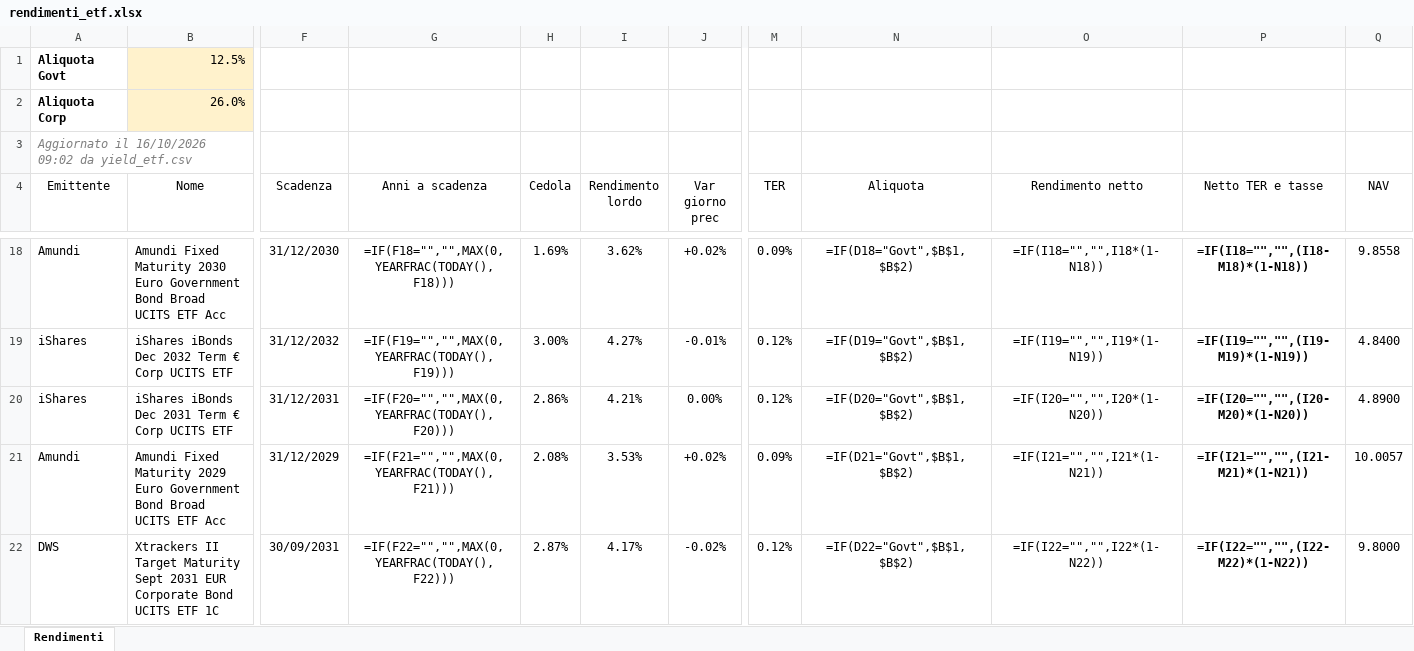
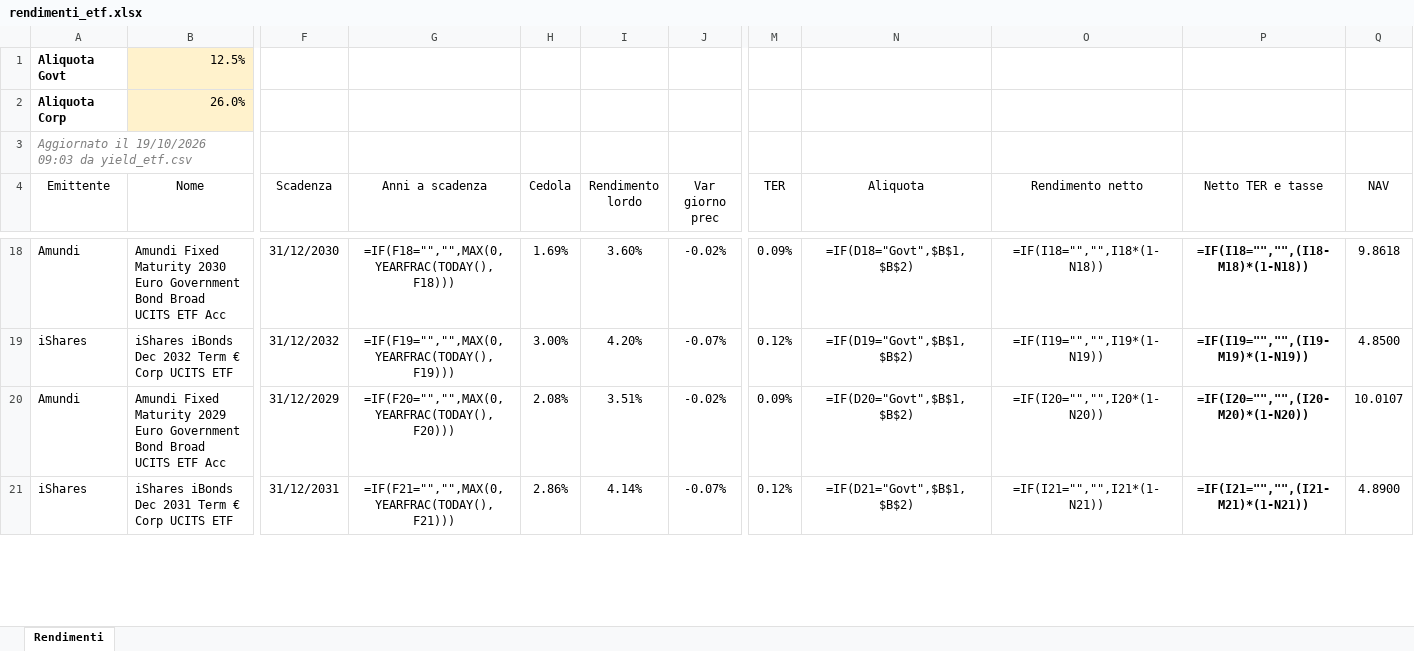
Before and after one commit to FedeGambe/Target_Maturity_ETF_Planner, an Excel workbook: data/rendimenti_etf.xlsx, sheet Rendimenti, drawn as a sheet; only a part is shown, gaps mark what is left out; values as stored, in another font and other column widths than the file's, no borders; formulas without a stored value are shown as written; conditional formats and table styles not drawn; removed rows and columns are numbered as before the commit, all else as after; rows hold the shown columns only; the diff covers the shown part only; the diff names each change by its address in the sheet, - before the commit and + after, or states it on an @@ line.

Commit message:
Aggiorna yield_etf 19/10/2026

```diff
--- a/data/rendimenti_etf.xlsx (sheet Rendimenti)
+++ b/data/rendimenti_etf.xlsx (sheet Rendimenti)
-A3 (Emittente): Aggiornato il 16/10/2026 09:02 da yield_etf.csv
+A3 (Emittente): Aggiornato il 19/10/2026 09:03 da yield_etf.csv
-I18 (Rendimento lordo): 3.62%
+I18 (Rendimento lordo): 3.60%
-J18 (Var giorno prec): +0.02%
+J18 (Var giorno prec): -0.02%
-Q18 (NAV): 9.8558
+Q18 (NAV): 9.8618
-I19 (Rendimento lordo): 4.27%
+I19 (Rendimento lordo): 4.20%
-J19 (Var giorno prec): -0.01%
+J19 (Var giorno prec): -0.07%
-Q19 (NAV): 4.8400
+Q19 (NAV): 4.8500
+row 20: Amundi | Amundi Fixed Maturity 2029 Euro Government Bond Broad UCITS ETF Acc | 31/12/2029 | =IF(F20="","",MAX(0,YEARFRAC(TODAY(),F20))) | 2.08% | 3.51% | -0.02% | 0.09% | =IF(D20="Govt",$B$1,$B$2) | =IF(I20="","",I20*(1-N20)) | =IF(I20="","",(I20-M20)*(1-N20)) | 10.0107
-G21 (Anni a scadenza): =IF(F20="","",MAX(0,YEARFRAC(TODAY(),F20)))
+G21 (Anni a scadenza): =IF(F21="","",MAX(0,YEARFRAC(TODAY(),F21)))
-I21 (Rendimento lordo): 4.21%
+I21 (Rendimento lordo): 4.14%
-J21 (Var giorno prec): 0.00%
+J21 (Var giorno prec): -0.07%
-N21 (Aliquota): =IF(D20="Govt",$B$1,$B$2)
+N21 (Aliquota): =IF(D21="Govt",$B$1,$B$2)
-O21 (Rendimento netto): =IF(I20="","",I20*(1-N20))
+O21 (Rendimento netto): =IF(I21="","",I21*(1-N21))
-P21 (Netto TER e tasse): =IF(I20="","",(I20-M20)*(1-N20))
+P21 (Netto TER e tasse): =IF(I21="","",(I21-M21)*(1-N21))
-row 21: Amundi | Amundi Fixed Maturity 2029 Euro Government Bond Broad UCITS ETF Acc | 31/12/2029 | =IF(F21="","",MAX(0,YEARFRAC(TODAY(),F21))) | 2.08% | 3.53% | +0.02% | 0.09% | =IF(D21="Govt",$B$1,$B$2) | =IF(I21="","",I21*(1-N21)) | =IF(I21="","",(I21-M21)*(1-N21)) | 10.0057
-row 22: DWS | Xtrackers II Target Maturity Sept 2031 EUR Corporate Bond UCITS ETF 1C | 30/09/2031 | =IF(F22="","",MAX(0,YEARFRAC(TODAY(),F22))) | 2.87% | 4.17% | -0.02% | 0.12% | =IF(D22="Govt",$B$1,$B$2) | =IF(I22="","",I22*(1-N22)) | =IF(I22="","",(I22-M22)*(1-N22)) | 9.8000
```
Also changed, not shown: 7 added rows, 6 removed rows and 136 edited cells elsewhere in this sheet, 2 other files.
